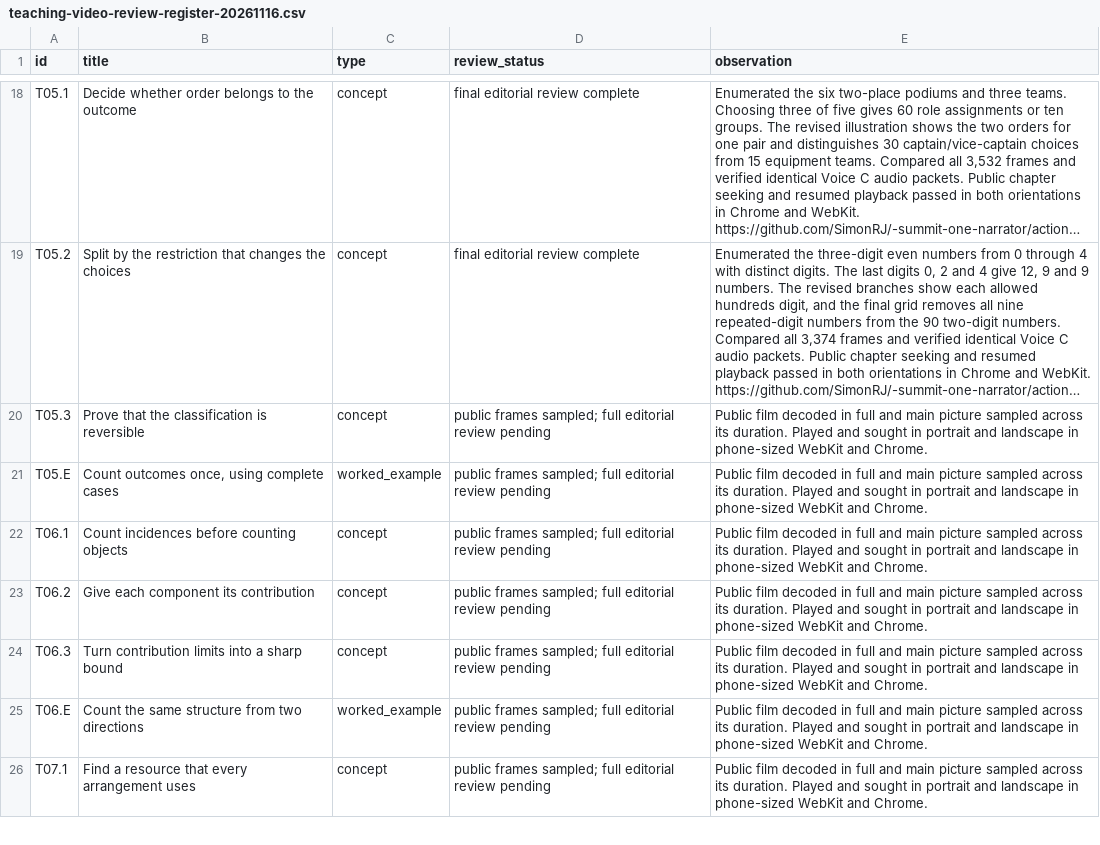
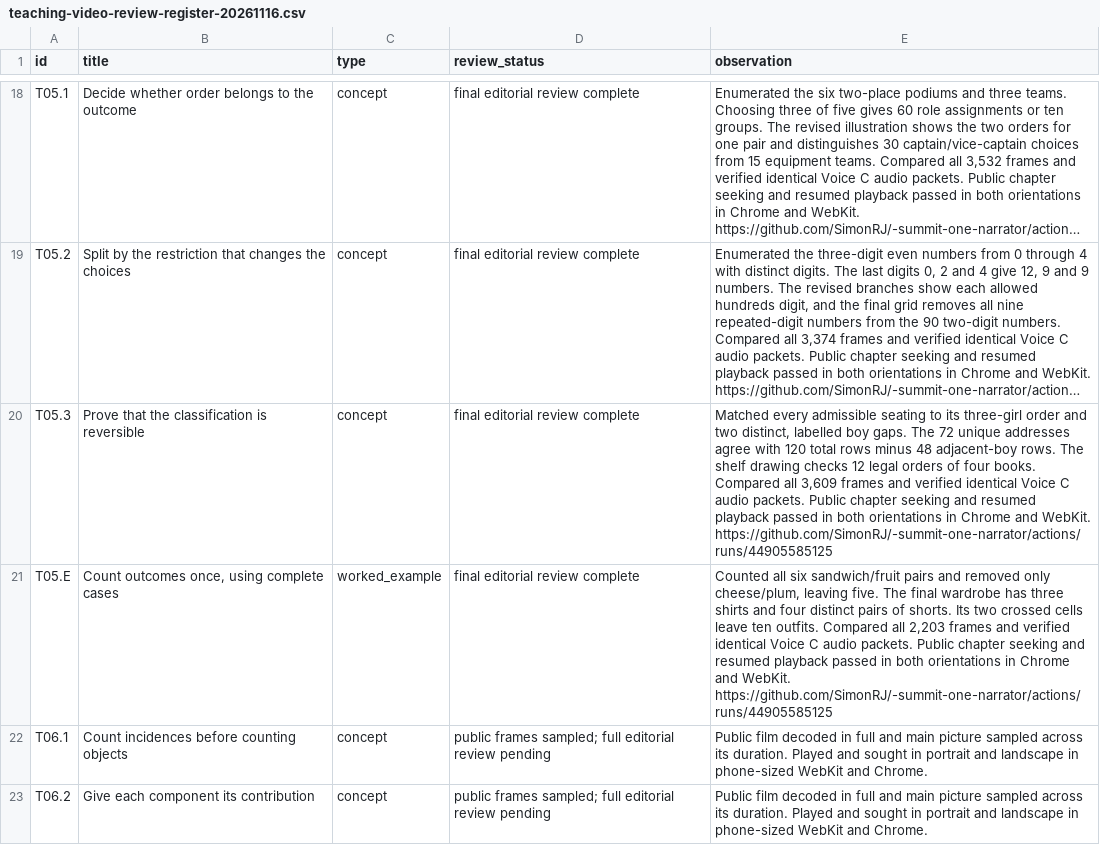
Before and after one commit to SimonRJ/-summit-one-narrator, a CSV file: docs/teaching-video-review-register-20261116.csv, drawn as a sheet; only a part is shown, gaps mark what is left out; the shorter side is filled out with more unchanged rows; long unchanged cells end in …; the diff names each change by its address in the sheet, - before the commit and + after, or states it on an @@ line.

Commit message:
Record T05.3 and T05.E after public chapter seeks and link the active S093 production work

```diff
--- a/docs/teaching-video-review-register-20261116.csv
+++ b/docs/teaching-video-review-register-20261116.csv
-D20:D21 (review_status): public frames sampled; full editorial review pending
+D20:D21 (review_status): final editorial review complete
-E20 (observation): Public film decoded in full and main picture sampled across its duration. Played and sought in portrait and landscape in phone-sized WebKit and Chrome.
+E20 (observation): Matched every admissible seating to its three-girl order and two distinct, labelled boy gaps. The 72 unique addresses agree with 120 total rows minus 48 adjacent-boy rows. The shelf drawing checks 12 legal orders of four books. Compared all 3,609 frames and verified identical Voice C audio packets. Public chapter seeking and resumed playback passed in both orientations in Chrome and WebKit. https://github.com/SimonRJ/-summit-one-narrator/actions/runs/44905585125
-E21 (observation): Public film decoded in full and main picture sampled across its duration. Played and sought in portrait and landscape in phone-sized WebKit and Chrome.
+E21 (observation): Counted all six sandwich/fruit pairs and removed only cheese/plum, leaving five. The final wardrobe has three shirts and four distinct pairs of shorts. Its two crossed cells leave ten outfits. Compared all 2,203 frames and verified identical Voice C audio packets. Public chapter seeking and resumed playback passed in both orientations in Chrome and WebKit. https://github.com/SimonRJ/-summit-one-narrator/actions/runs/44905585125
```
Also changed, not shown: 2 other files.
